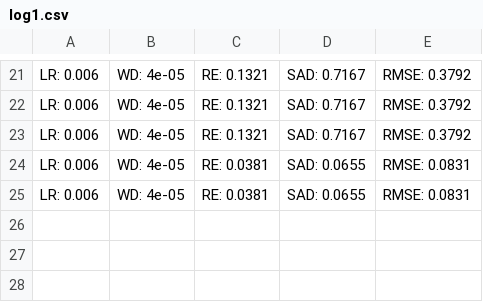
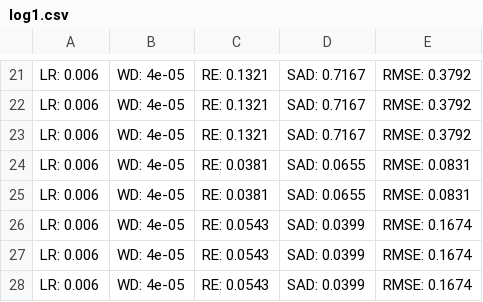
Before and after one commit to pei141319/DeepTrans-HSU, a CSV file: trans_mod_samson/log1.csv, drawn as a sheet; only a part is shown, gaps mark what is left out.

Commit message:
这次是完整的VCA+FCLS融合框架使用三个数据集jasper,samson,apex，的对比试验，有完整的实验结果

```diff
--- a/trans_mod_samson/log1.csv
+++ b/trans_mod_samson/log1.csv
@@ -25 +25,4 @@ LR: 0.006, WD: 4e-05, RE: 0.0381, SAD: 0.0655, RMSE: 0.0831
 LR: 0.006, WD: 4e-05, RE: 0.0381, SAD: 0.0655, RMSE: 0.0831
+LR: 0.006, WD: 4e-05, RE: 0.0543, SAD: 0.0399, RMSE: 0.1674
+LR: 0.006, WD: 4e-05, RE: 0.0543, SAD: 0.0399, RMSE: 0.1674
+LR: 0.006, WD: 4e-05, RE: 0.0543, SAD: 0.0399, RMSE: 0.1674
```
Also changed, not shown: trans_mod_apex/log1.csv, 20 other files.
